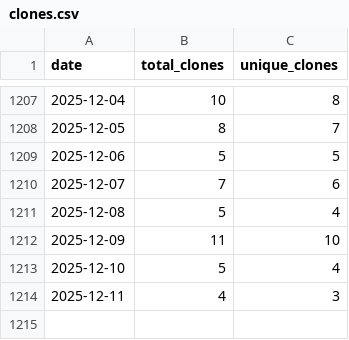
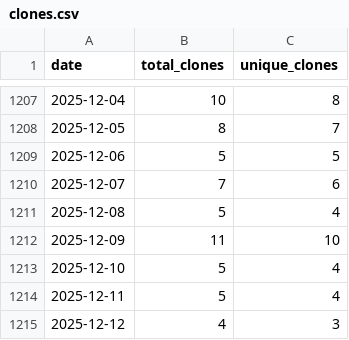
Before and after one commit to wumphlett/COMP-5120, a CSV file: .traffic/clones.csv, drawn as a sheet; only a part is shown, gaps mark what is left out.

Commit message:
Updating repository traffic

```diff
--- a/.traffic/clones.csv
+++ b/.traffic/clones.csv
@@ -1213,2 +1213,3 @@ date,total_clones,unique_clones
 2025-12-10,5,4
-2025-12-11,4,3
+2025-12-11,5,4
+2025-12-12,4,3
```
Also changed, not shown: .traffic/views.csv, 3 other files.
